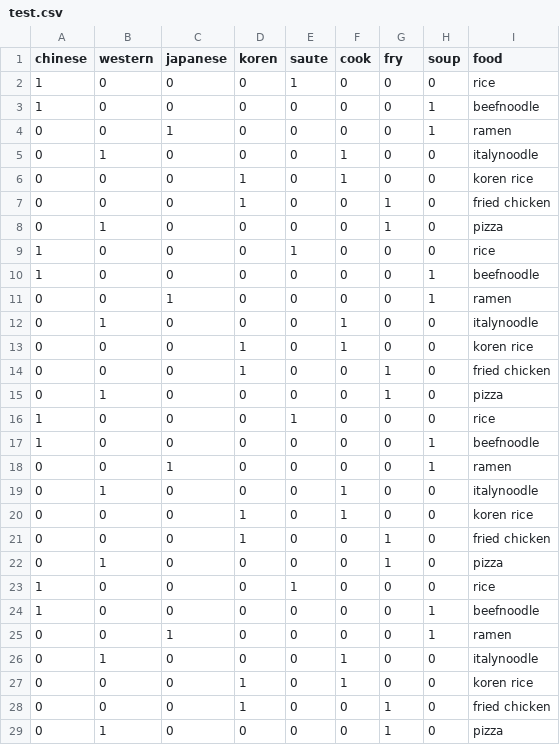
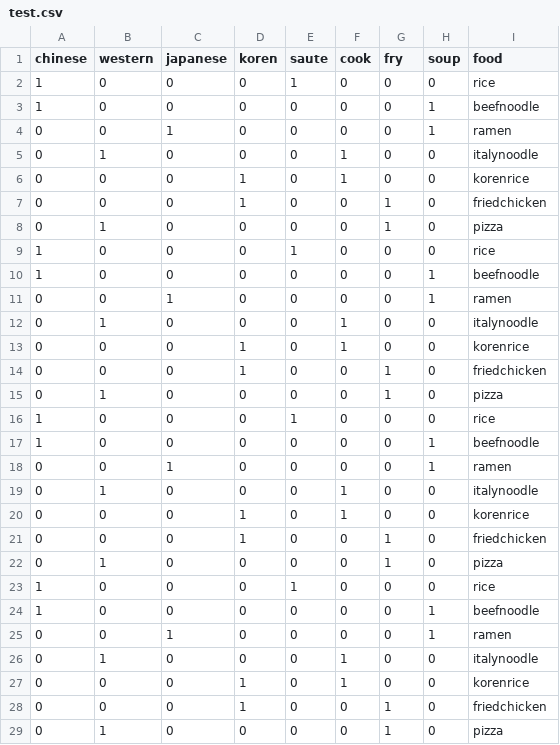
Before and after one commit to chenboyu1/linkgenerate, a CSV file: test.csv, drawn as a sheet.

Commit message:
Add files via upload

```diff
--- a/test.csv
+++ b/test.csv
@@ -5,4 +5,4 @@ chinese,western,japanese,koren,saute,cook,fry,soup,food
 0,1,0,0,0,1,0,0,italynoodle
-0,0,0,1,0,1,0,0,koren rice
-0,0,0,1,0,0,1,0,fried chicken
+0,0,0,1,0,1,0,0,korenrice
+0,0,0,1,0,0,1,0,friedchicken
 0,1,0,0,0,0,1,0,pizza
@@ -12,4 +12,4 @@ chinese,western,japanese,koren,saute,cook,fry,soup,food
 0,1,0,0,0,1,0,0,italynoodle
-0,0,0,1,0,1,0,0,koren rice
-0,0,0,1,0,0,1,0,fried chicken
+0,0,0,1,0,1,0,0,korenrice
+0,0,0,1,0,0,1,0,friedchicken
 0,1,0,0,0,0,1,0,pizza
@@ -19,4 +19,4 @@ chinese,western,japanese,koren,saute,cook,fry,soup,food
 0,1,0,0,0,1,0,0,italynoodle
-0,0,0,1,0,1,0,0,koren rice
-0,0,0,1,0,0,1,0,fried chicken
+0,0,0,1,0,1,0,0,korenrice
+0,0,0,1,0,0,1,0,friedchicken
 0,1,0,0,0,0,1,0,pizza
@@ -26,4 +26,4 @@ chinese,western,japanese,koren,saute,cook,fry,soup,food
 0,1,0,0,0,1,0,0,italynoodle
-0,0,0,1,0,1,0,0,koren rice
-0,0,0,1,0,0,1,0,fried chicken
+0,0,0,1,0,1,0,0,korenrice
+0,0,0,1,0,0,1,0,friedchicken
 0,1,0,0,0,0,1,0,pizza
```
